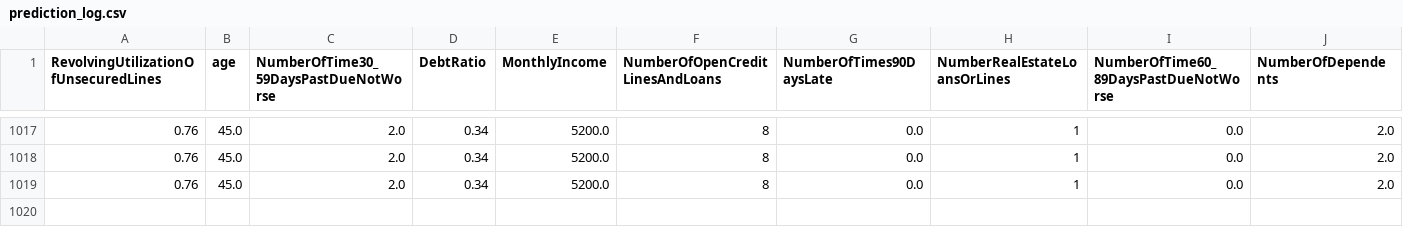
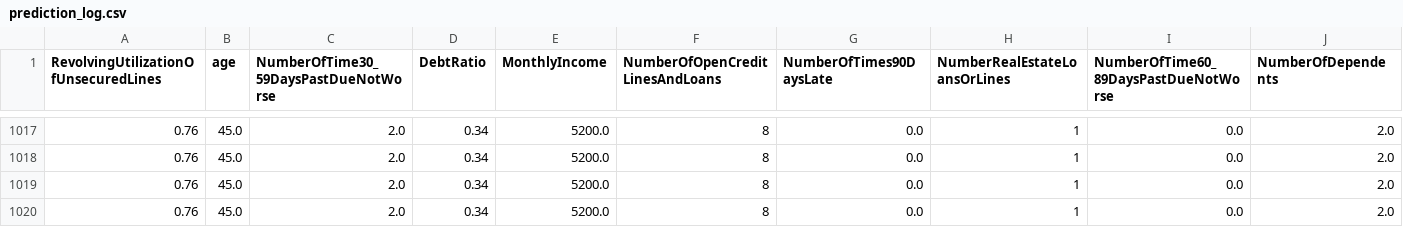
Before and after one commit to bhattacharjeeshayan860-netizen/mlops-credit-risk, a CSV file: artifacts/prediction_log.csv, drawn as a sheet; only a part is shown, gaps mark what is left out; rows hold the shown columns only; the diff names each change by its address in the sheet, - before the commit and + after, or states it on an @@ line.

```diff
--- a/artifacts/prediction_log.csv
+++ b/artifacts/prediction_log.csv
+row 1020: 0.76 | 45.0 | 2.0 | 0.34 | 5200.0 | 8 | 0.0 | 1 | 0.0 | 2.0
```
Also changed, not shown: 1 other file.
